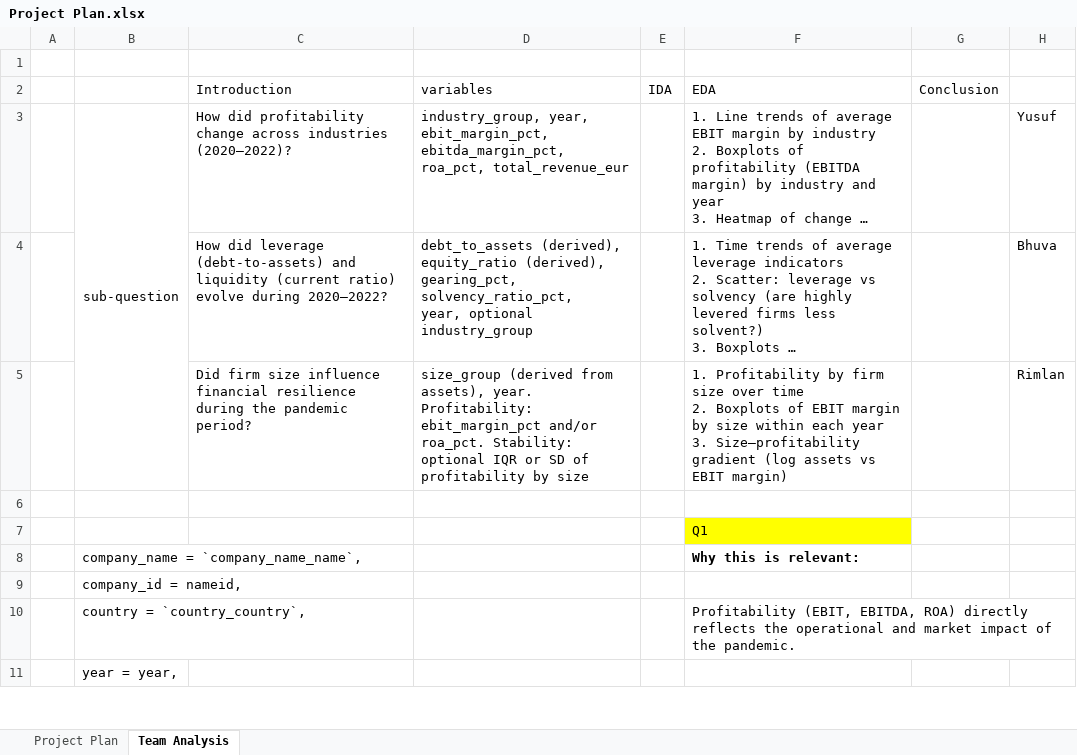
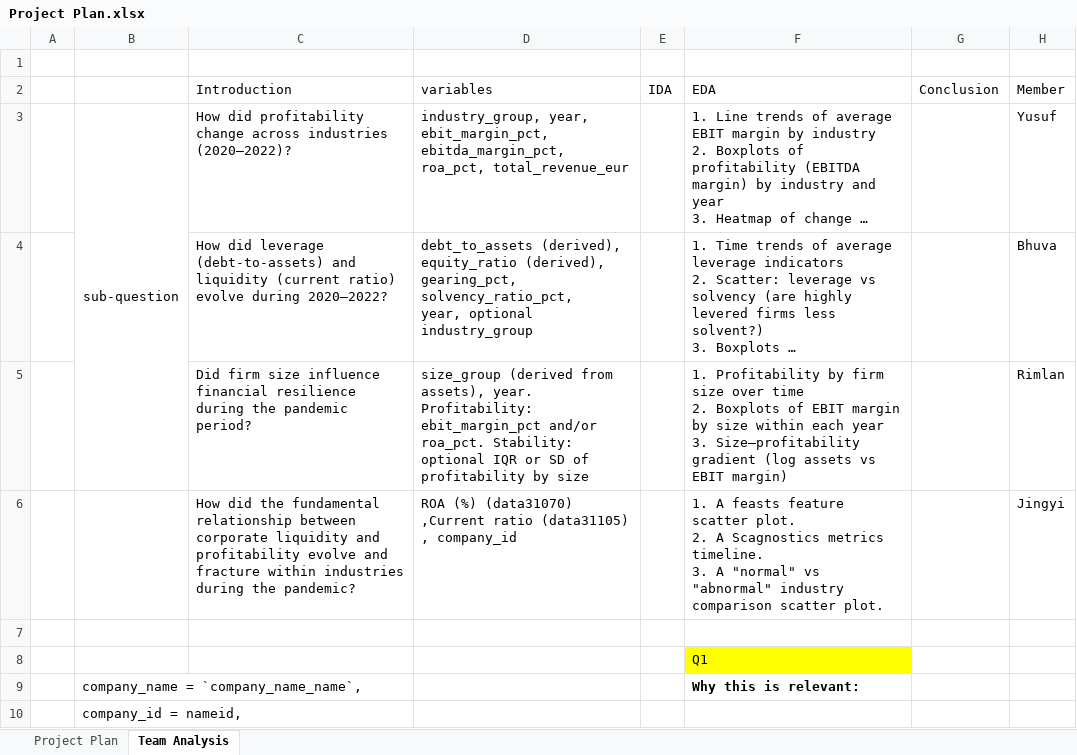
Before and after one commit to yusufkurniar/germany-sweden-financial-health-comparison, an Excel workbook: Project Plan.xlsx, sheet Team Analysis, drawn as a sheet; only a part is shown; the shorter side is filled out with more unchanged rows; long unchanged cells end in …; values as stored, in another font and other column widths than the file's, no borders; ↵ is a line break in a cell; the diff names each change by its address in the sheet, - before the commit and + after, or states it on an @@ line.

```diff
--- a/Project Plan.xlsx (sheet Team Analysis)
+++ b/Project Plan.xlsx (sheet Team Analysis)
-H2: (empty)
+H2: Member
+row 6:  |  | How did the fundamental relationship between corporate liquidity and profitability evolve and fracture within industries during the pandemic? | ROA (%) (data31070) ,Current ratio (data31105) , company_id |  | 1. A feasts feature scatter plot. ↵ 2. A Scagnostics metrics timeline. ↵ 3. A "normal" vs "abnormal" industry comparison scatter plot. |  | Jingyi
```
Also changed, not shown: sheet Project Plan, 1 other file.
